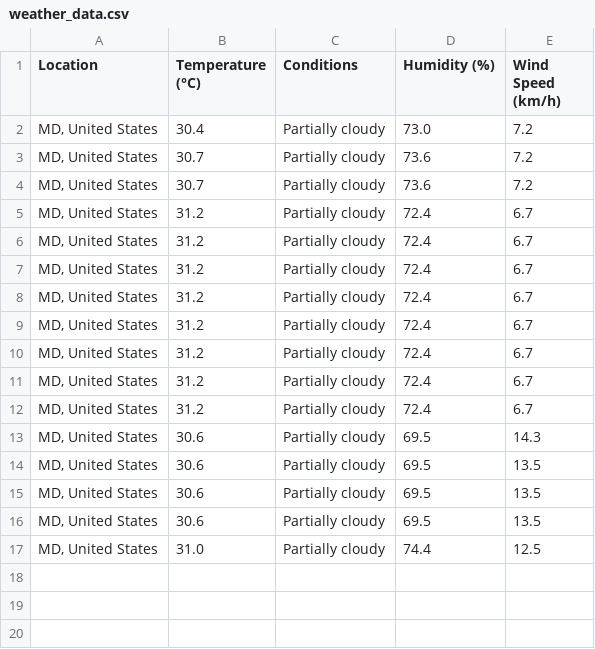
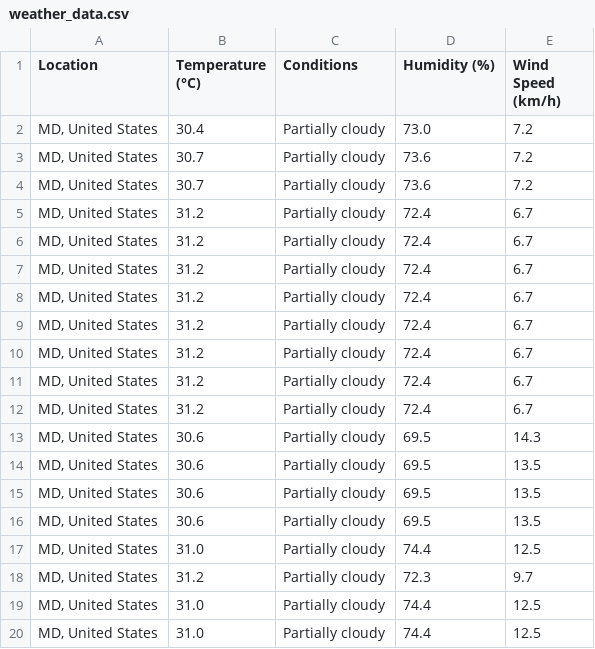
Before and after one commit to charliedao/airline-cancellation-probability, a CSV file: data/processed/weather_data.csv, drawn as a sheet; the diff names each change by its address in the sheet, - before the commit and + after, or states it on an @@ line.

```diff
--- a/data/processed/weather_data.csv
+++ b/data/processed/weather_data.csv
+row 18: MD, United States | 31.2 | Partially cloudy | 72.3 | 9.7
+row 19: MD, United States | 31.0 | Partially cloudy | 74.4 | 12.5
+row 20: MD, United States | 31.0 | Partially cloudy | 74.4 | 12.5
```
Also changed, not shown: 2 other files.
